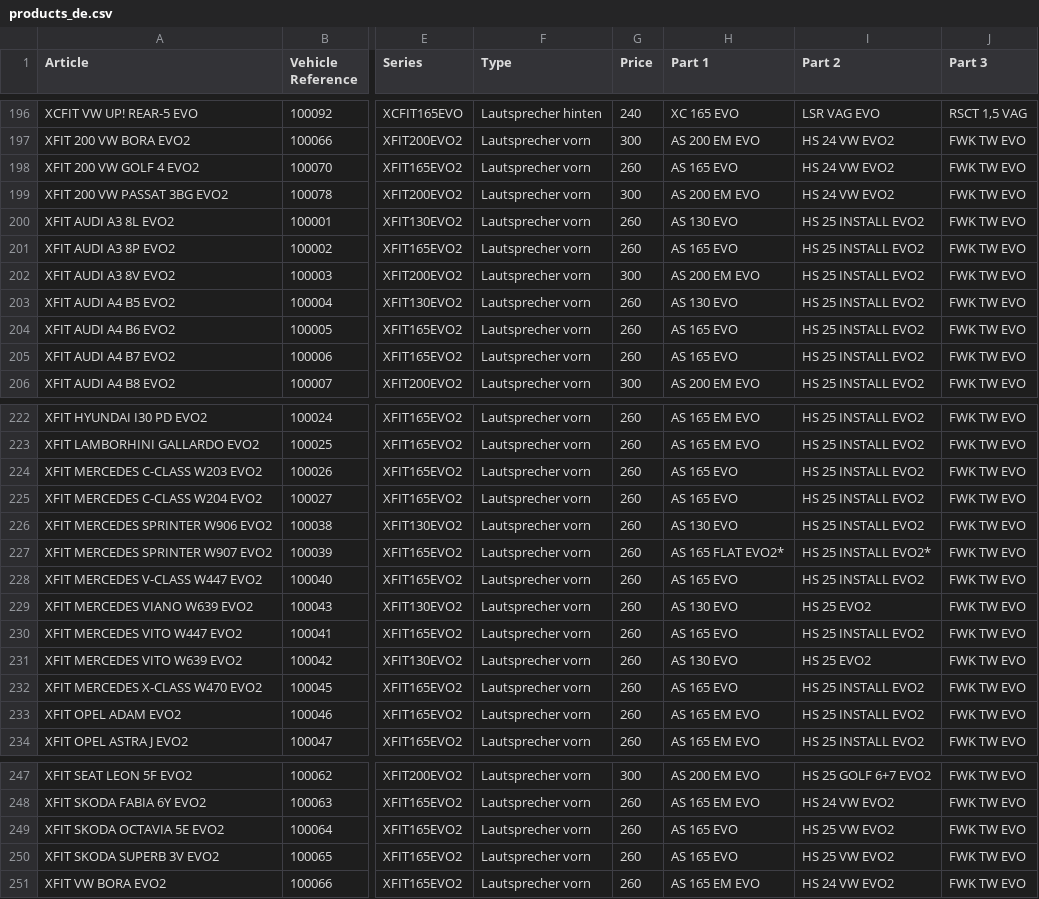
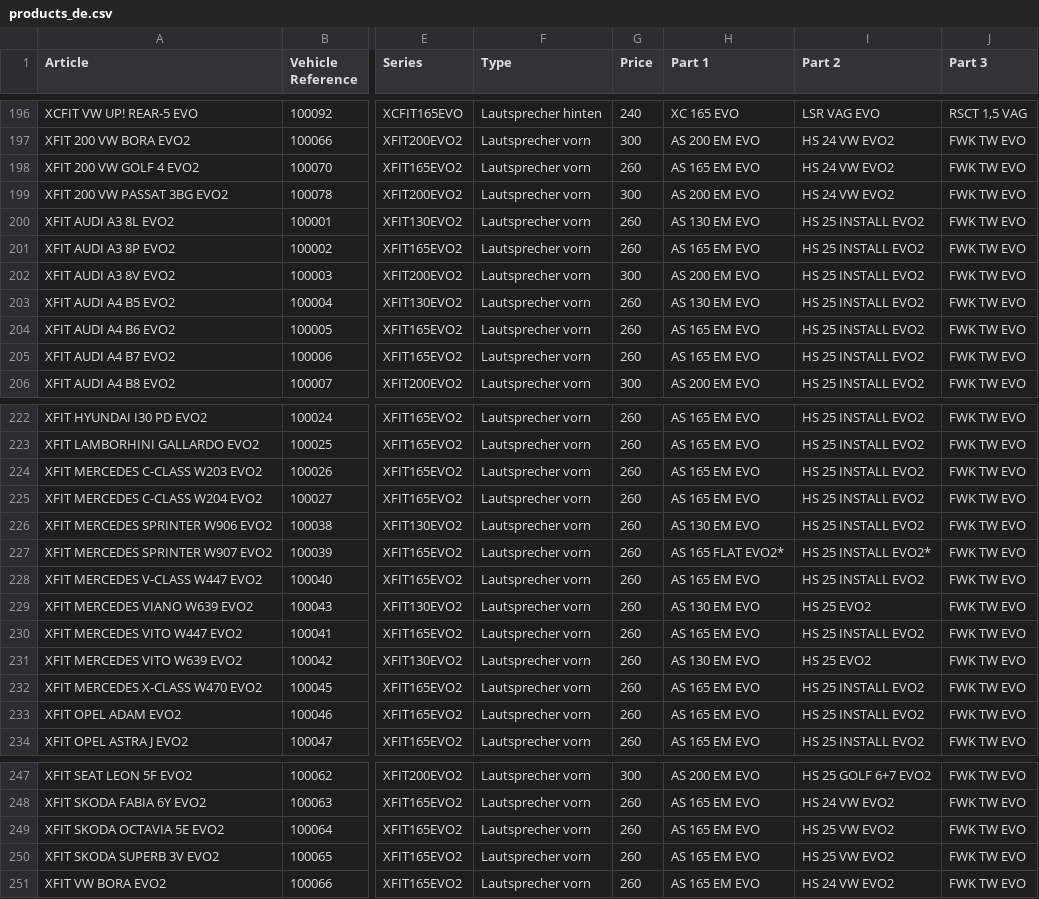
Before and after one commit to AudioSystemGermany/pfct, a CSV file: products_de.csv, drawn as a sheet; only a part is shown, gaps mark what is left out; the diff covers the shown part only; the diff names each change by its address in the sheet, - before the commit and + after, or states it on an @@ line.

Commit message:
Add files via upload

```diff
--- a/products_de.csv
+++ b/products_de.csv
-H198 (Part 1): AS 165 EVO
+H198 (Part 1): AS 165 EM EVO
-H200 (Part 1): AS 130 EVO
+H200 (Part 1): AS 130 EM EVO
-H201 (Part 1): AS 165 EVO
+H201 (Part 1): AS 165 EM EVO
-H203 (Part 1): AS 130 EVO
+H203 (Part 1): AS 130 EM EVO
-H204:H205 (Part 1): AS 165 EVO
+H204:H205 (Part 1): AS 165 EM EVO
-H224:H225 (Part 1): AS 165 EVO
+H224:H225 (Part 1): AS 165 EM EVO
-H226 (Part 1): AS 130 EVO
+H226 (Part 1): AS 130 EM EVO
-H228 (Part 1): AS 165 EVO
+H228 (Part 1): AS 165 EM EVO
-H229 (Part 1): AS 130 EVO
+H229 (Part 1): AS 130 EM EVO
-H230 (Part 1): AS 165 EVO
+H230 (Part 1): AS 165 EM EVO
-H231 (Part 1): AS 130 EVO
+H231 (Part 1): AS 130 EM EVO
-H232 (Part 1): AS 165 EVO
+H232 (Part 1): AS 165 EM EVO
-H249:H250 (Part 1): AS 165 EVO
+H249:H250 (Part 1): AS 165 EM EVO
```
Also changed, not shown: 5 edited cells elsewhere in this file.
